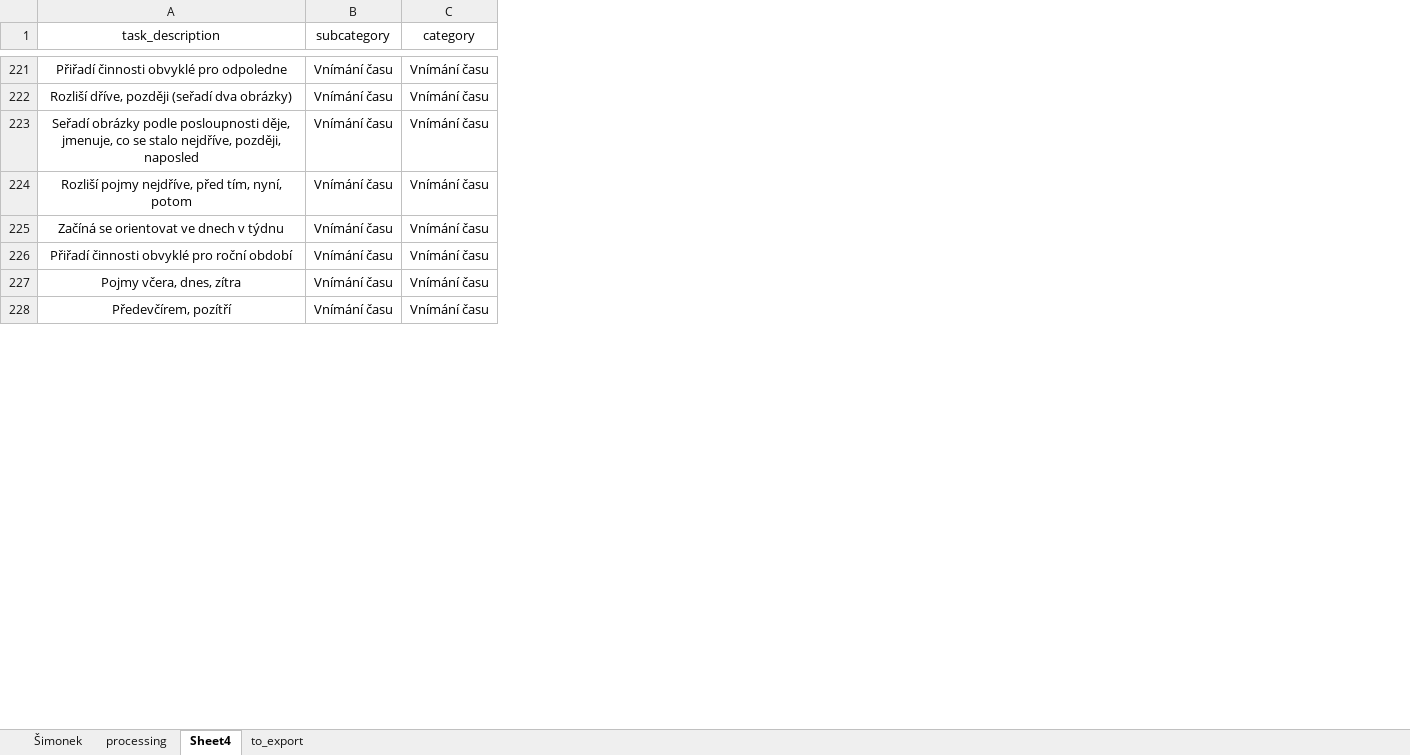
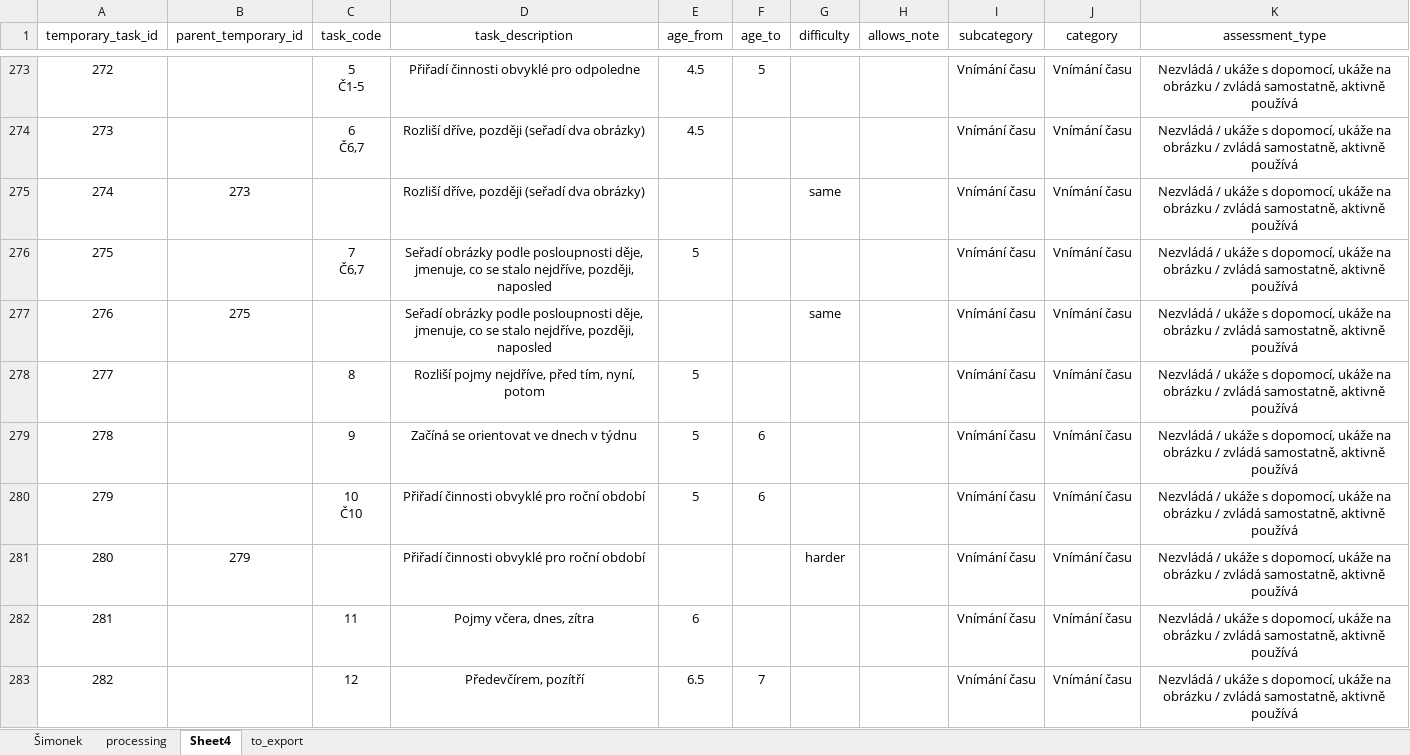
Before and after one commit to fatcatt013/klokanuv-kufr-testing, an Excel workbook: docs/wip_diagnostika_processing.xlsx, sheet Sheet4, drawn as a sheet; only a part is shown, gaps mark what is left out; values as stored, in another font and other column widths than the file's, no borders; ↵ is a line break in a cell; the diff covers the shown part only; the diff names each change by its address in the sheet, - before the commit and + after, or states it on an @@ line.

Commit message:
added processing of data of age fields, assessment types, difficulty, parent tasks. Also changed source data to right formatting

```diff
--- a/docs/wip_diagnostika_processing.xlsx (sheet Sheet4)
+++ b/docs/wip_diagnostika_processing.xlsx (sheet Sheet4)
+column A (temporary_task_id), rows 273-274: 272 | 273; rows 277-280: 276 | 277 | 278 | 279; rows 282-283: 281 | 282
+column B (parent_temporary_id), row 277: 275
+column C (task_code), rows 273-274: 5 ↵ Č1-5 | 6 ↵ Č6,7; rows 278-280: 8 | 9 | 10 ↵ Č10; rows 282-283: 11 | 12
+column E (age_from), rows 273-274: 4.5 | 4.5; rows 278-280: all 5; rows 282-283: 6 | 6.5
+column F (age_to), row 273: 5; rows 279-280: 6 | 6; row 283: 7
+column G (difficulty), row 277: same
+column H (allows_note), empty
+column K (assessment_type), rows 273-274: Nezvládá / ukáže s dopomocí, ukáže na obrázku / zvládá samostatně, aktivně používá | Nezvládá / ukáže s dopomocí, ukáže na obrázku / zvládá samostatně, aktivně používá; rows 277-280: all Nezvládá / ukáže s dopomocí, ukáže na obrázku / zvládá samostatně, aktivně používá; rows 282-283: Nezvládá / ukáže s dopomocí, ukáže na obrázku / zvládá samostatně, aktivně používá | Nezvládá / ukáže s dopomocí, ukáže na obrázku / zvládá samostatně, aktivně používá
+row 275: 274 | 273 |  | Rozliší dříve, později (seřadí dva obrázky) |  |  | same |  | Vnímání času | Vnímání času | Nezvládá / ukáže s dopomocí, ukáže na obrázku / zvládá samostatně, aktivně používá
+row 276: 275 |  | 7 ↵ Č6,7 | Seřadí obrázky podle posloupnosti děje, jmenuje, co se stalo nejdříve, později, naposled | 5 |  |  |  | Vnímání času | Vnímání času | Nezvládá / ukáže s dopomocí, ukáže na obrázku / zvládá samostatně, aktivně používá
+row 281: 280 | 279 |  | Přiřadí činnosti obvyklé pro roční období |  |  | harder |  | Vnímání času | Vnímání času | Nezvládá / ukáže s dopomocí, ukáže na obrázku / zvládá samostatně, aktivně používá
```
Also changed, not shown: 74 added rows, 2 removed rows, 6 edited cells and cell formats elsewhere in this sheet, sheet to_export, 4 other files.
